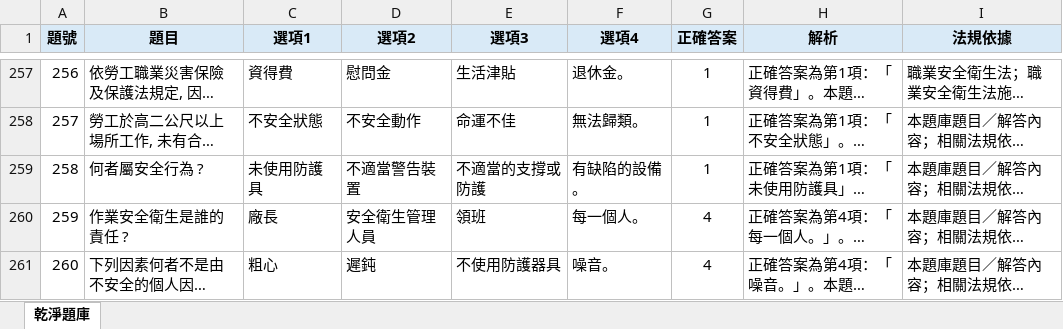
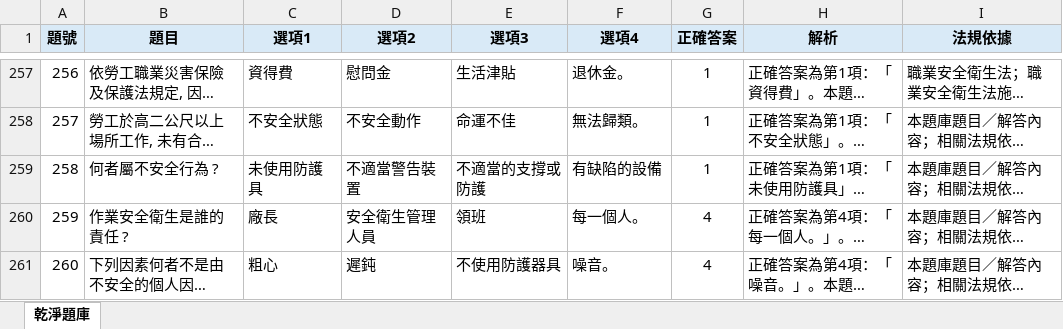
Before and after one commit to drher/drher.github.io, an Excel workbook: salf/丙種職業安全衛生業務主管題庫.xlsx, sheet 乾淨題庫, drawn as a sheet; only a part is shown, gaps mark what is left out; long unchanged cells end in …; values as stored, in another font and other column widths than the file's, no borders; the diff names each change by its address in the sheet, - before the commit and + after, or states it on an @@ line.

```diff
--- a/salf/丙種職業安全衛生業務主管題庫.xlsx (sheet 乾淨題庫)
+++ b/salf/丙種職業安全衛生業務主管題庫.xlsx (sheet 乾淨題庫)
-B259 (題目): 何者屬安全行為 ?
+B259 (題目): 何者屬不安全行為 ?
-F259 (選項4): 有缺陷的設備。
+F259 (選項4): 有缺陷的設備
```
